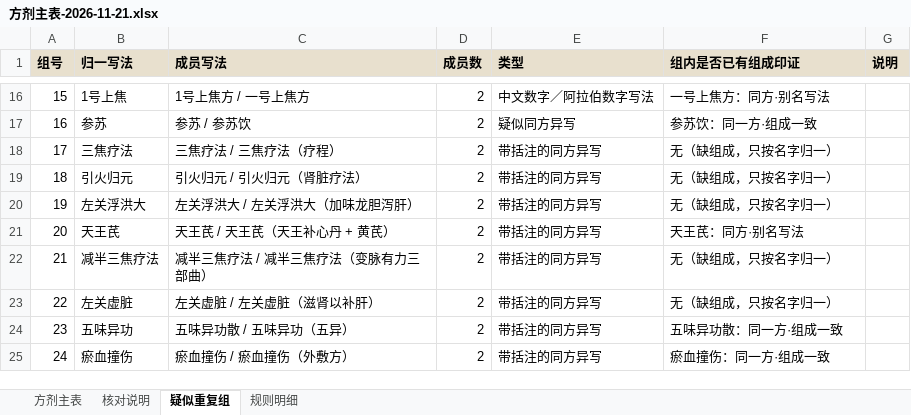
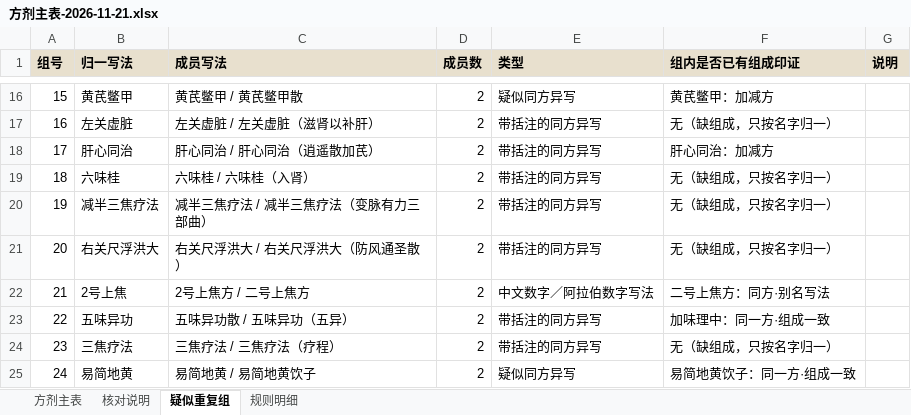
Before and after one commit to erikgqp8645/zang-shi-mai-xue, an Excel workbook: pulse-record/exports/方剂主表-2026-11-21.xlsx, sheet 疑似重复组, drawn as a sheet; only a part is shown, gaps mark what is left out; values as stored, in another font and other column widths than the file's, no borders; the diff covers the shown part only; the diff names each change by its address in the sheet, - before the commit and + after, or states it on an @@ line.

Commit message:
fix(data): 按组成改正「加味理中」这一组的归属（用户指出表格没改）
用户截图点名的四行里，加味理中这一组确实还挂在错的行上。按组成改正：

- p42 第 4 行「五味异功散」：两条别名都清空（同和堂没有它的独立组成），
  关系改标「仅 p42 有方名（两套资料未载组成）」，备注说明同和堂那条名为
  「五味异功」的 8 味其实是第 10 行的方
- p42 第 10 行「加味理中」：别名1＝右关虚脏·软而无力（加味理中）、
  别名2＝五味异功（五异）；关系＝同一方·组成一致（8 味一字不差）
- 中焦方：别名2＝加味理中汤；关系＝加减方（差异逐味列出）

依据是组成不是方名。Excel（129 行）与 5 张表的库、formulas.json 快照已同步重出，
线上 index-CVzQqhdi.js，app 回归 82 全绿。

```diff
--- a/pulse-record/exports/方剂主表-2026-11-21.xlsx (sheet 疑似重复组)
+++ b/pulse-record/exports/方剂主表-2026-11-21.xlsx (sheet 疑似重复组)
-B16 (归一写法): 1号上焦
+B16 (归一写法): 黄芪鳖甲
-C16 (成员写法): 1号上焦方 / 一号上焦方
+C16 (成员写法): 黄芪鳖甲 / 黄芪鳖甲散
-E16 (类型): 中文数字／阿拉伯数字写法
+E16 (类型): 疑似同方异写
-F16 (组内是否已有组成印证): 一号上焦方：同方·别名写法
+F16 (组内是否已有组成印证): 黄芪鳖甲：加减方
-B17 (归一写法): 参苏
+B17 (归一写法): 左关虚脏
-C17 (成员写法): 参苏 / 参苏饮
+C17 (成员写法): 左关虚脏 / 左关虚脏（滋肾以补肝）
-E17 (类型): 疑似同方异写
+E17 (类型): 带括注的同方异写
-F17 (组内是否已有组成印证): 参苏饮：同一方·组成一致
+F17 (组内是否已有组成印证): 无（缺组成，只按名字归一）
-B18 (归一写法): 三焦疗法
+B18 (归一写法): 肝心同治
-C18 (成员写法): 三焦疗法 / 三焦疗法（疗程）
+C18 (成员写法): 肝心同治 / 肝心同治（逍遥散加芪）
-F18 (组内是否已有组成印证): 无（缺组成，只按名字归一）
+F18 (组内是否已有组成印证): 肝心同治：加减方
-B19 (归一写法): 引火归元
+B19 (归一写法): 六味桂
-C19 (成员写法): 引火归元 / 引火归元（肾脏疗法）
+C19 (成员写法): 六味桂 / 六味桂（入肾）
-B20 (归一写法): 左关浮洪大
+B20 (归一写法): 减半三焦疗法
-C20 (成员写法): 左关浮洪大 / 左关浮洪大（加味龙胆泻肝）
+C20 (成员写法): 减半三焦疗法 / 减半三焦疗法（变脉有力三部曲）
-B21 (归一写法): 天王芪
+B21 (归一写法): 右关尺浮洪大
-C21 (成员写法): 天王芪 / 天王芪（天王补心丹 + 黄芪）
+C21 (成员写法): 右关尺浮洪大 / 右关尺浮洪大（防风通圣散）
-F21 (组内是否已有组成印证): 天王芪：同方·别名写法
+F21 (组内是否已有组成印证): 无（缺组成，只按名字归一）
-B22 (归一写法): 减半三焦疗法
+B22 (归一写法): 2号上焦
-C22 (成员写法): 减半三焦疗法 / 减半三焦疗法（变脉有力三部曲）
+C22 (成员写法): 2号上焦方 / 二号上焦方
-E22 (类型): 带括注的同方异写
+E22 (类型): 中文数字／阿拉伯数字写法
-F22 (组内是否已有组成印证): 无（缺组成，只按名字归一）
+F22 (组内是否已有组成印证): 二号上焦方：同方·别名写法
-B23 (归一写法): 左关虚脏
+B23 (归一写法): 五味异功
-C23 (成员写法): 左关虚脏 / 左关虚脏（滋肾以补肝）
+C23 (成员写法): 五味异功散 / 五味异功（五异）
-F23 (组内是否已有组成印证): 无（缺组成，只按名字归一）
+F23 (组内是否已有组成印证): 加味理中：同一方·组成一致
-B24 (归一写法): 五味异功
+B24 (归一写法): 三焦疗法
-C24 (成员写法): 五味异功散 / 五味异功（五异）
+C24 (成员写法): 三焦疗法 / 三焦疗法（疗程）
-F24 (组内是否已有组成印证): 五味异功散：同一方·组成一致
+F24 (组内是否已有组成印证): 无（缺组成，只按名字归一）
-B25 (归一写法): 瘀血撞伤
+B25 (归一写法): 易简地黄
-C25 (成员写法): 瘀血撞伤 / 瘀血撞伤（外敷方）
+C25 (成员写法): 易简地黄 / 易简地黄饮子
-E25 (类型): 带括注的同方异写
+E25 (类型): 疑似同方异写
-F25 (组内是否已有组成印证): 瘀血撞伤：同一方·组成一致
+F25 (组内是否已有组成印证): 易简地黄饮子：同一方·组成一致
```
Also changed, not shown: 54 edited cells elsewhere in this sheet, sheet 方剂主表, 4 other files.
